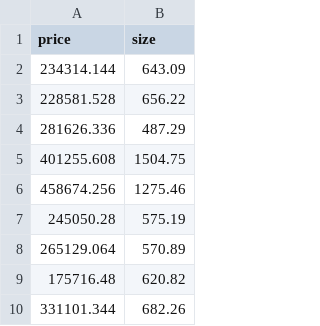
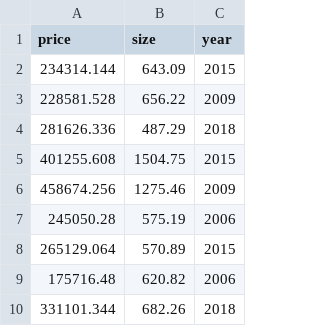
Before and after one commit to tansudasli/analytics-sandbox, a CSV file: real_estate_price_size.csv, drawn as a sheet; only a part is shown; the diff names each change by its address in the sheet, - before the commit and + after, or states it on an @@ line.

Commit message:
new column (year) added

```diff
--- a/real_estate_price_size.csv
+++ b/real_estate_price_size.csv
+column C (year), rows 2-10: 2015 | 2009 | 2018 | 2015 | 2009 | 2006 | 2015 | 2006 | 2018
```
